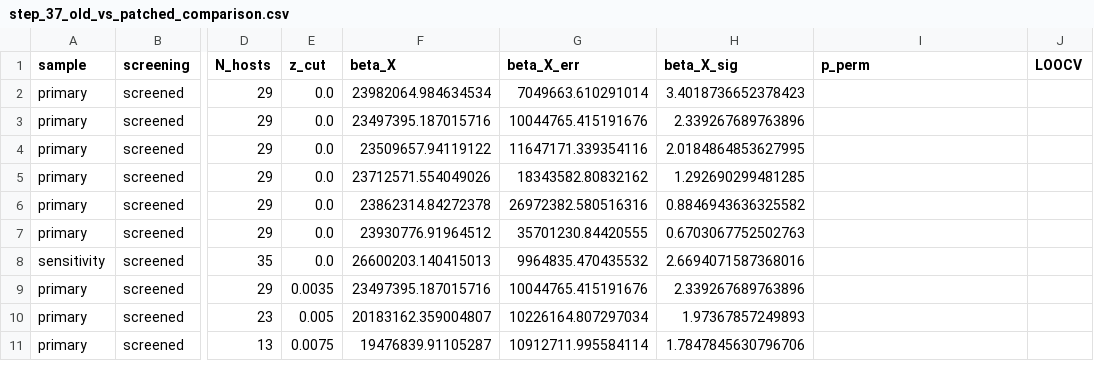
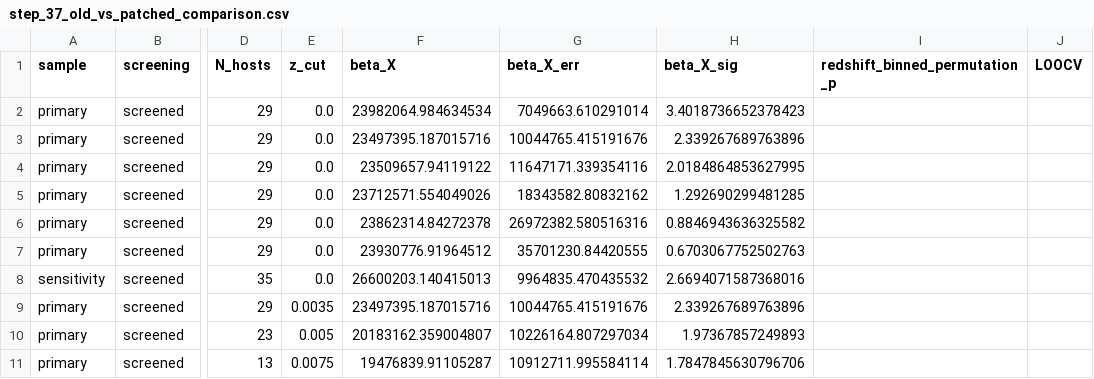
Before and after one commit to matthewsmawfield/TEP-H0, a CSV file: results/outputs/step_37_old_vs_patched_comparison.csv, drawn as a sheet; only a part is shown, gaps mark what is left out; the diff names each change by its address in the sheet, - before the commit and + after, or states it on an @@ line.

```diff
--- a/results/outputs/step_37_old_vs_patched_comparison.csv
+++ b/results/outputs/step_37_old_vs_patched_comparison.csv
-I1: p_perm
+I1: redshift_binned_permutation_p
```
